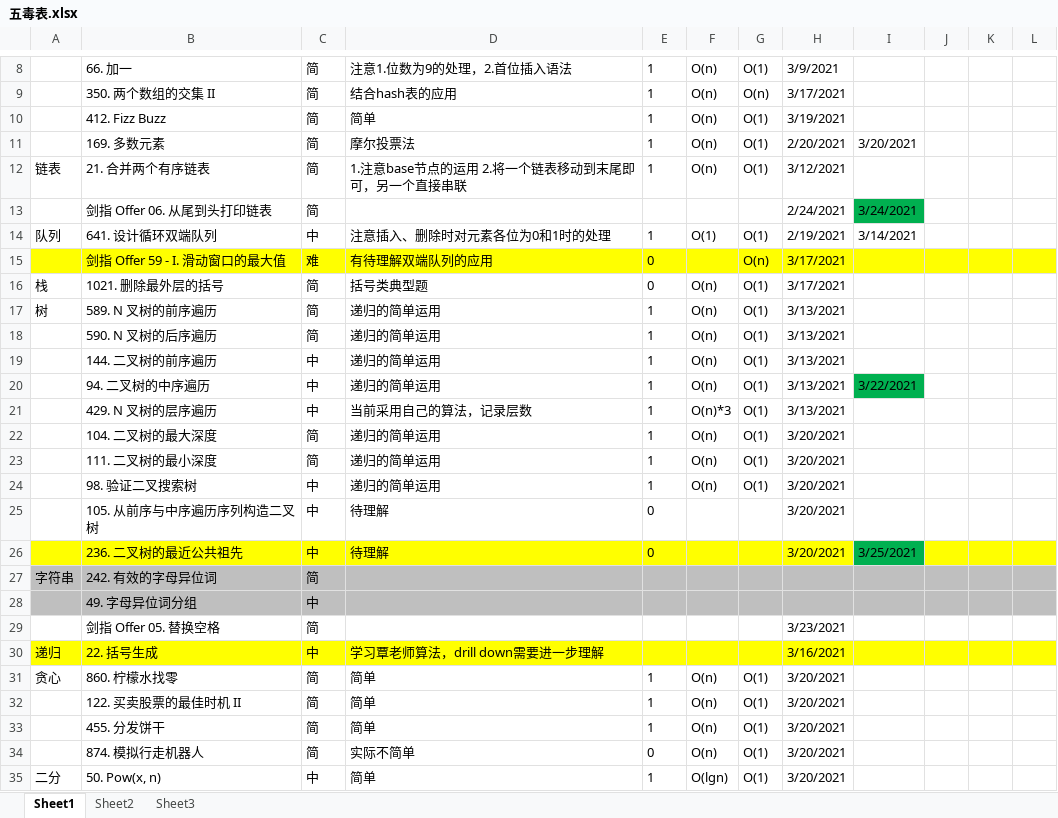
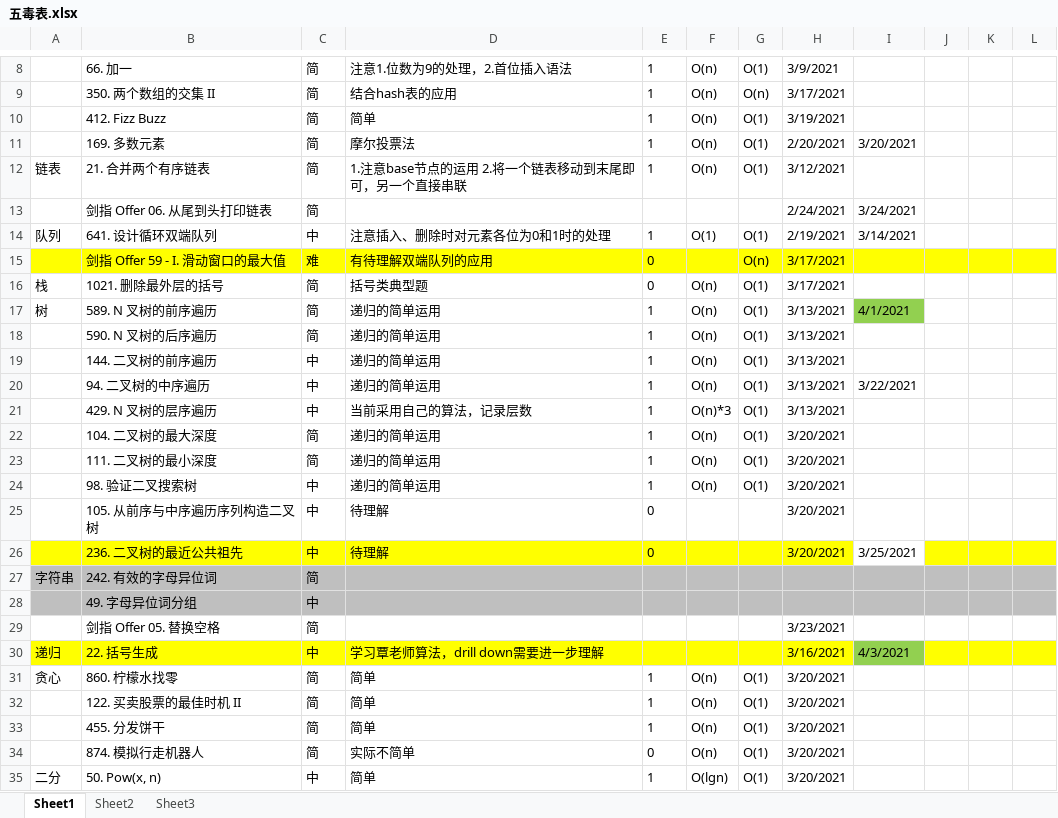
Before and after one commit to ww1990522/Frontend-08-Template, an Excel workbook: 五毒表.xlsx, sheet Sheet1, drawn as a sheet; only a part is shown, gaps mark what is left out; values as stored, in another font and other column widths than the file's, no borders; the diff covers the shown part only; the diff names each change by its address in the sheet, - before the commit and + after, or states it on an @@ line.

```diff
--- a/五毒表.xlsx (sheet Sheet1)
+++ b/五毒表.xlsx (sheet Sheet1)
-I13 fill: #00B050
+I13 fill: none
-I17: (empty)
+I17: 4/1/2021
-I17 fill: none
+I17 fill: #92D050
-I20 fill: #00B050
+I20 fill: none
-I26 fill: #00B050
+I26 fill: none
-I30: (empty)
+I30: 4/3/2021
-I30 fill: #FFFF00
+I30 fill: #92D050
```
Also changed, not shown: 13 added rows, 14 edited cells and cell formats elsewhere in this sheet, 5 other files.
